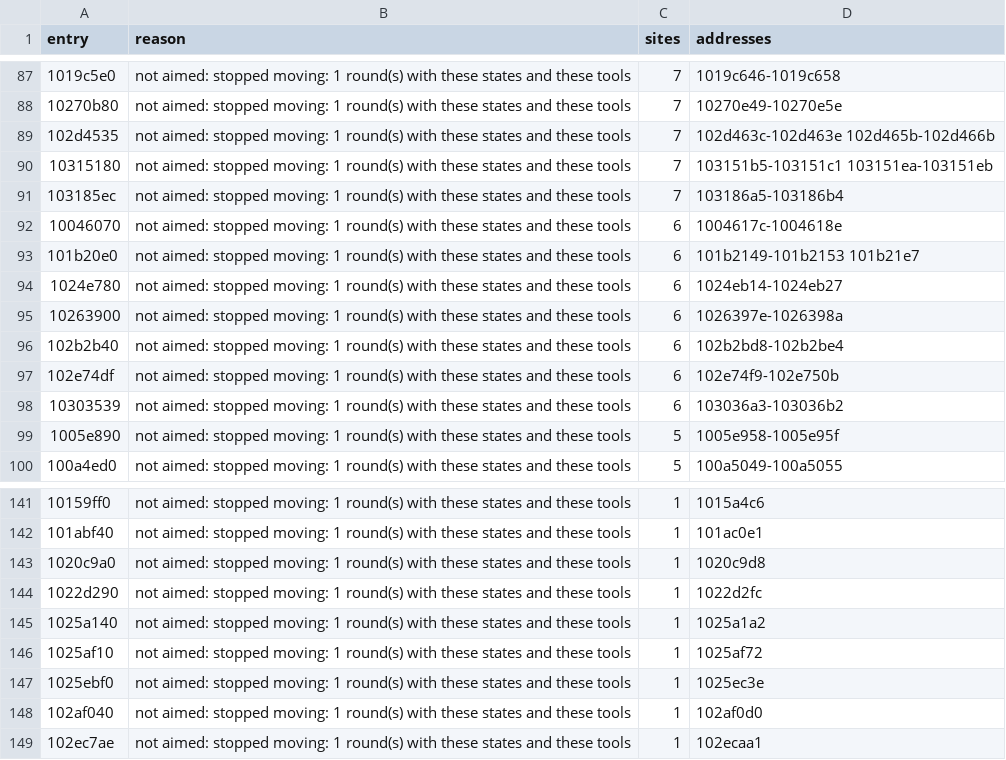
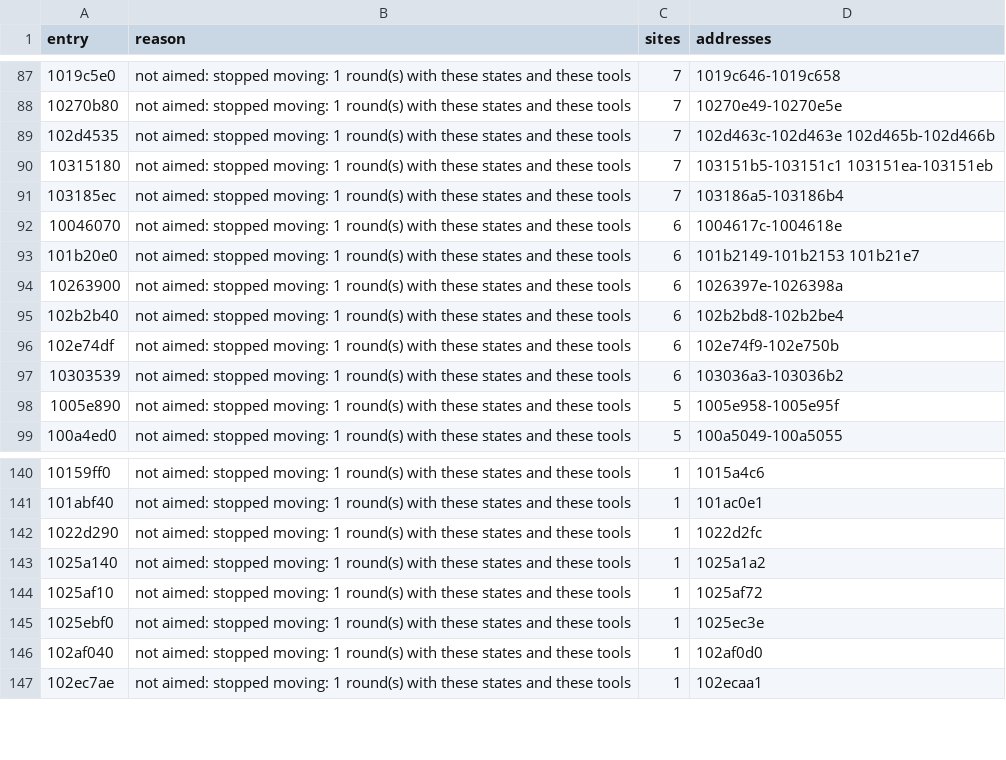
Before and after one commit to cowrevenge/cow_kuluu_xi_anything, a CSV file: docs/cow/SITES.csv, drawn as a sheet; only a part is shown, gaps mark what is left out.

```diff
--- a/docs/cow/SITES.csv
+++ b/docs/cow/SITES.csv
@@ -93,3 +93,2 @@ entry,reason,sites,addresses
 101b20e0,not aimed: stopped moving: 1 round(s) with these states and these tools,6,101b2149-101b2153 101b21e7
-1024e780,not aimed: stopped moving: 1 round(s) with these states and these tools,6,1024eb14-1024eb27
 10263900,not aimed: stopped moving: 1 round(s) with these states and these tools,6,1026397e-1026398a
@@ -142,3 +141,2 @@ entry,reason,sites,addresses
 101abf40,not aimed: stopped moving: 1 round(s) with these states and these tools,1,101ac0e1
-1020c9a0,not aimed: stopped moving: 1 round(s) with these states and these tools,1,1020c9d8
 1022d290,not aimed: stopped moving: 1 round(s) with these states and these tools,1,1022d2fc
```
Also changed, not shown: cow/conveyor/daily.tsv, docs/cow/WHY.csv, 28 other files.
